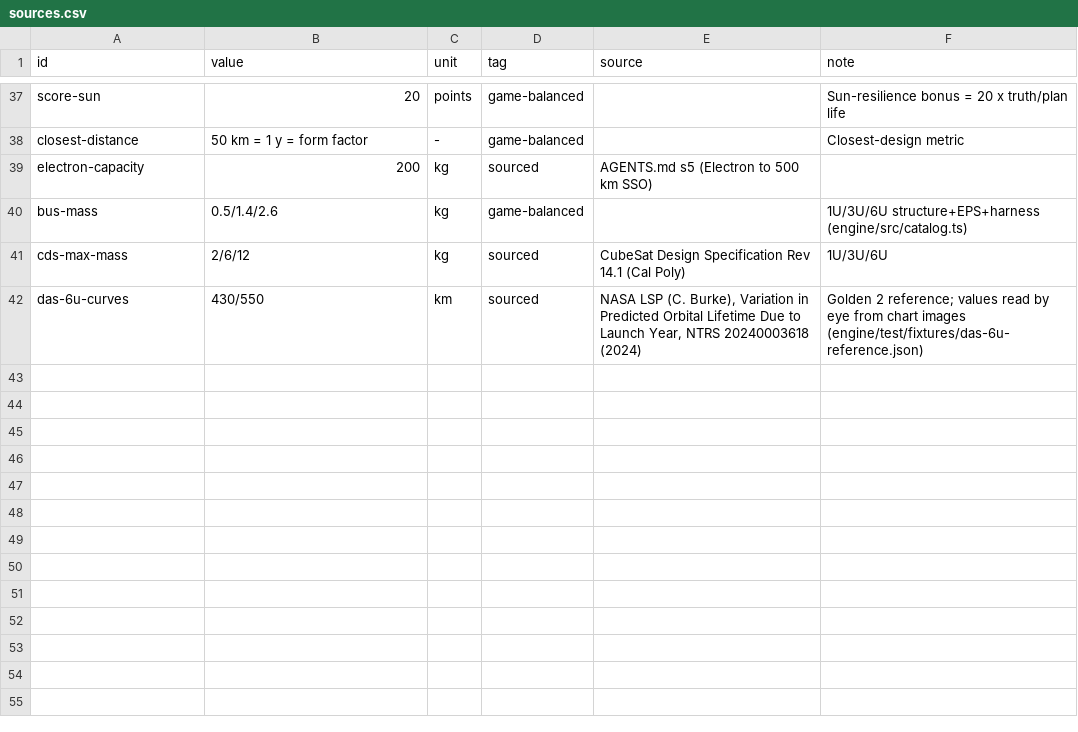
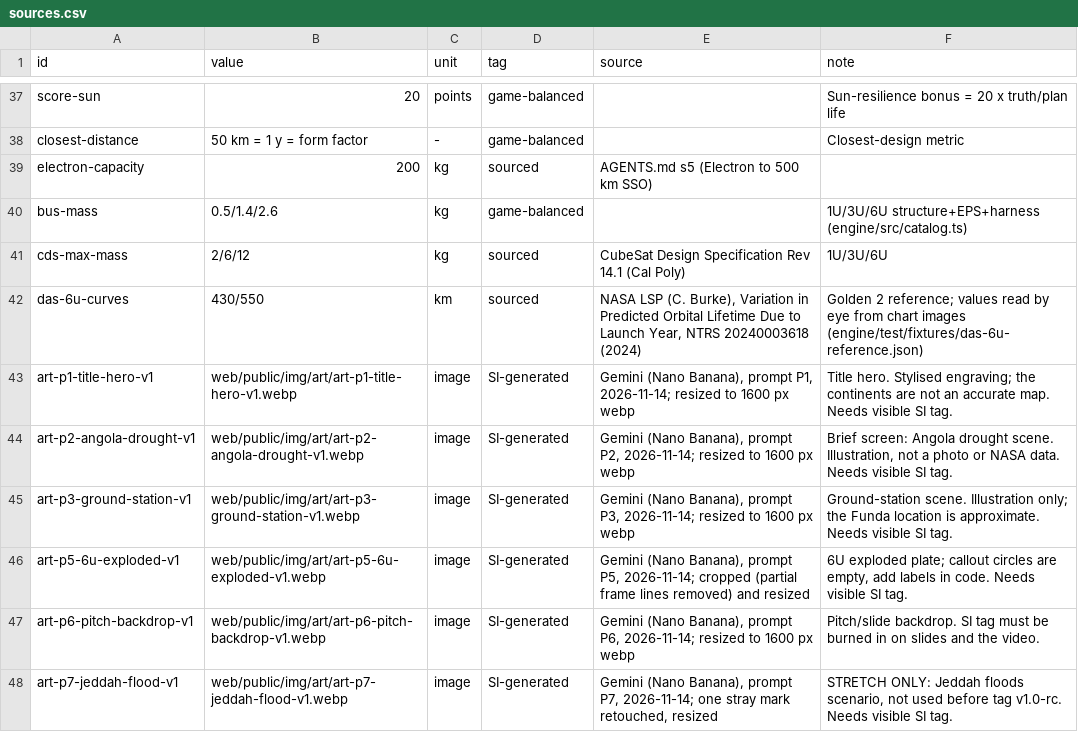
Before and after one commit to IyadAbouelseoud/stormproof, a CSV file: content/sources.csv, drawn as a sheet; only a part is shown, gaps mark what is left out.

```diff
--- a/content/sources.csv
+++ b/content/sources.csv
@@ -42 +42,7 @@ cds-max-mass,"2/6/12",kg,sourced,CubeSat Design Specification Rev 14.1 (Cal Poly
 das-6u-curves,430/550,km,sourced,"NASA LSP (C. Burke), Variation in Predicted Orbital Lifetime Due to Launch Year, NTRS 20240003618 (2024)","Golden 2 reference; values read by eye from chart images (engine/test/fixtures/das-6u-reference.json)"
+art-p1-title-hero-v1,web/public/img/art/art-p1-title-hero-v1.webp,image,SI-generated,"Gemini (Nano Banana), prompt P1, 2026-11-14; resized to 1600 px webp",Title hero. Stylised engraving; the continents are not an accurate map. Needs visible SI tag.
+art-p2-angola-drought-v1,web/public/img/art/art-p2-angola-drought-v1.webp,image,SI-generated,"Gemini (Nano Banana), prompt P2, 2026-11-14; resized to 1600 px webp","Brief screen: Angola drought scene. Illustration, not a photo or NASA data. Needs visible SI tag."
+art-p3-ground-station-v1,web/public/img/art/art-p3-ground-station-v1.webp,image,SI-generated,"Gemini (Nano Banana), prompt P3, 2026-11-14; resized to 1600 px webp",Ground-station scene. Illustration only; the Funda location is approximate. Needs visible SI tag.
+art-p5-6u-exploded-v1,web/public/img/art/art-p5-6u-exploded-v1.webp,image,SI-generated,"Gemini (Nano Banana), prompt P5, 2026-11-14; cropped (partial frame lines removed) and resized","6U exploded plate; callout circles are empty, add labels in code. Needs visible SI tag."
+art-p6-pitch-backdrop-v1,web/public/img/art/art-p6-pitch-backdrop-v1.webp,image,SI-generated,"Gemini (Nano Banana), prompt P6, 2026-11-14; resized to 1600 px webp",Pitch/slide backdrop. SI tag must be burned in on slides and the video.
+art-p7-jeddah-flood-v1,web/public/img/art/art-p7-jeddah-flood-v1.webp,image,SI-generated,"Gemini (Nano Banana), prompt P7, 2026-11-14; one stray mark retouched, resized","STRETCH ONLY: Jeddah floods scenario, not used before tag v1.0-rc. Needs visible SI tag."
```
Also changed, not shown: 6 other files.
